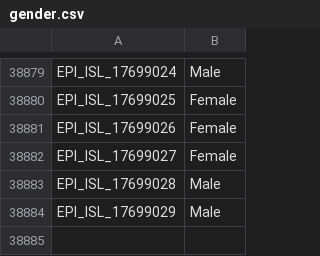
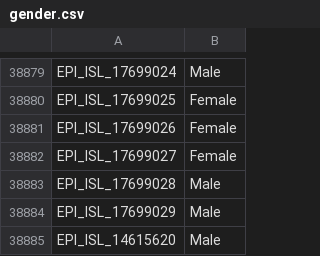
Before and after one commit to mgvi-nibm/c19-gsv, a CSV file: gender.csv, drawn as a sheet; only a part is shown, gaps mark what is left out; the diff names each change by its address in the sheet, - before the commit and + after, or states it on an @@ line.

Commit message:
Updated data

```diff
--- a/gender.csv
+++ b/gender.csv
+row 38885: EPI_ISL_14615620 | Male
```
Also changed, not shown: clades.csv, 11 other files.
